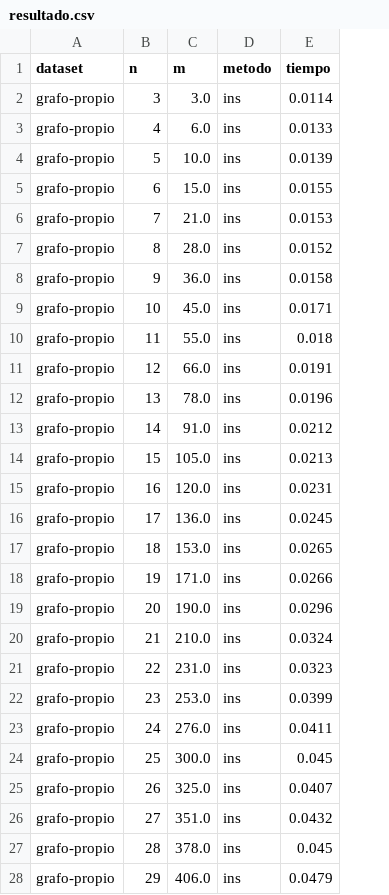
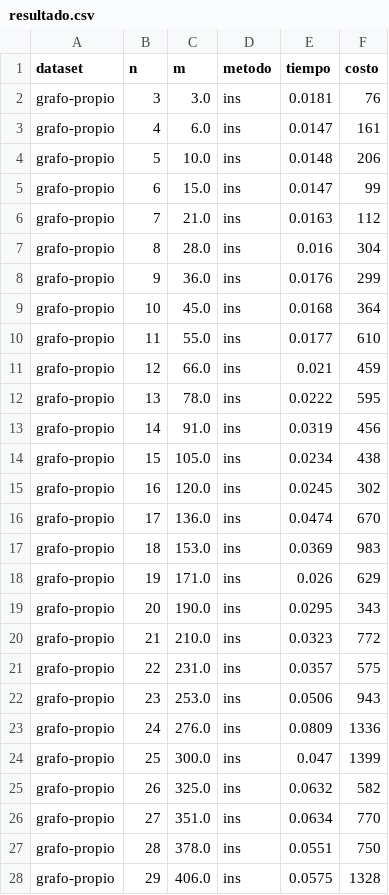
Before and after one commit to maltenzo/algo3-tp2, a CSV file: Python/resultados/resultado.csv, drawn as a sheet; only a part is shown; the diff covers the shown part only; the diff names each change by its address in the sheet, - before the commit and + after, or states it on an @@ line.

```diff
--- a/Python/resultados/resultado.csv
+++ b/Python/resultados/resultado.csv
+column F (costo), rows 2-28: 76 | 161 | 206 | 99 | 112 | 304 | 299 | 364 | 610 | 459 | 595 | 456 | 438 | 302 | 670 | 983 | 629 | 343 | 772 | 575 | 943 | 1336 | 1399 | 582 | 770 | 750 | 1328
-E2 (tiempo): 0.0114
+E2 (tiempo): 0.0181
-E3 (tiempo): 0.0133
+E3 (tiempo): 0.0147
-E4 (tiempo): 0.0139
+E4 (tiempo): 0.0148
-E5 (tiempo): 0.0155
+E5 (tiempo): 0.0147
-E6 (tiempo): 0.0153
+E6 (tiempo): 0.0163
-E7 (tiempo): 0.0152
+E7 (tiempo): 0.016
-E8 (tiempo): 0.0158
+E8 (tiempo): 0.0176
-E9 (tiempo): 0.0171
+E9 (tiempo): 0.0168
-E10 (tiempo): 0.018
+E10 (tiempo): 0.0177
-E11 (tiempo): 0.0191
+E11 (tiempo): 0.021
-E12 (tiempo): 0.0196
+E12 (tiempo): 0.0222
-E13 (tiempo): 0.0212
+E13 (tiempo): 0.0319
-E14 (tiempo): 0.0213
+E14 (tiempo): 0.0234
-E15 (tiempo): 0.0231
+E15 (tiempo): 0.0245
-E16 (tiempo): 0.0245
+E16 (tiempo): 0.0474
-E17 (tiempo): 0.0265
+E17 (tiempo): 0.0369
-E18 (tiempo): 0.0266
+E18 (tiempo): 0.026
-E19 (tiempo): 0.0296
+E19 (tiempo): 0.0295
-E20 (tiempo): 0.0324
+E20 (tiempo): 0.0323
-E21 (tiempo): 0.0323
+E21 (tiempo): 0.0357
-E22 (tiempo): 0.0399
+E22 (tiempo): 0.0506
-E23 (tiempo): 0.0411
+E23 (tiempo): 0.0809
-E24 (tiempo): 0.045
+E24 (tiempo): 0.047
-E25 (tiempo): 0.0407
+E25 (tiempo): 0.0632
-E26 (tiempo): 0.0432
+E26 (tiempo): 0.0634
-E27 (tiempo): 0.045
+E27 (tiempo): 0.0551
-E28 (tiempo): 0.0479
+E28 (tiempo): 0.0575
```
Also changed, not shown: 72 edited cells elsewhere in this file, 1 other file.
